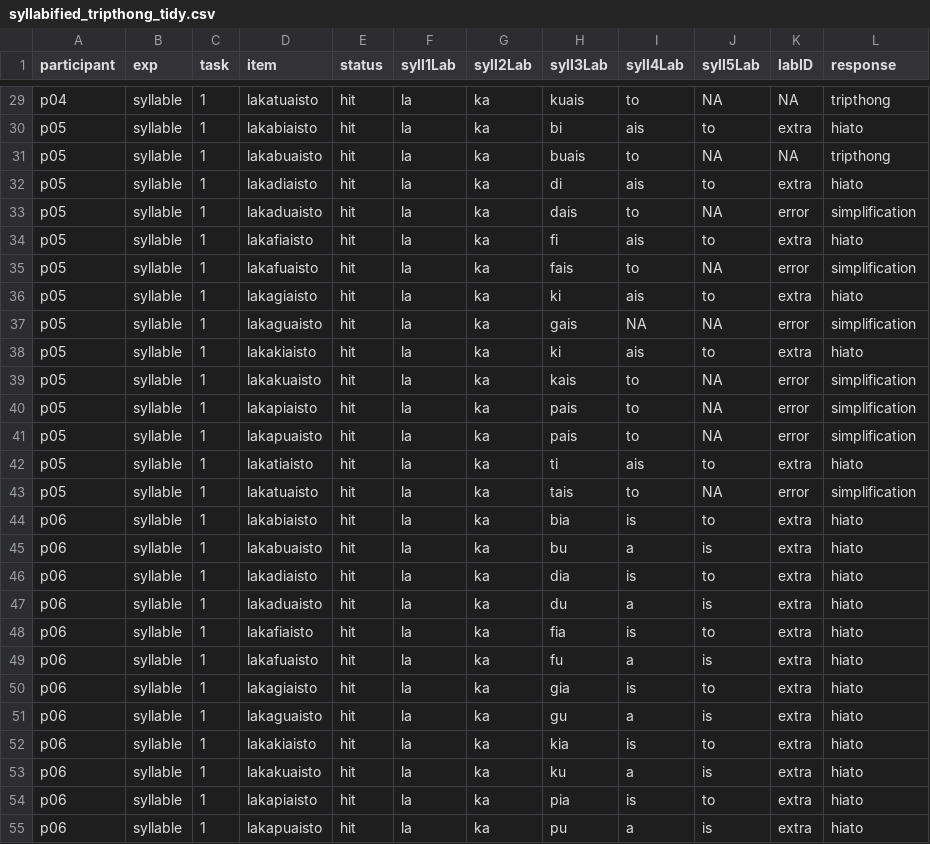
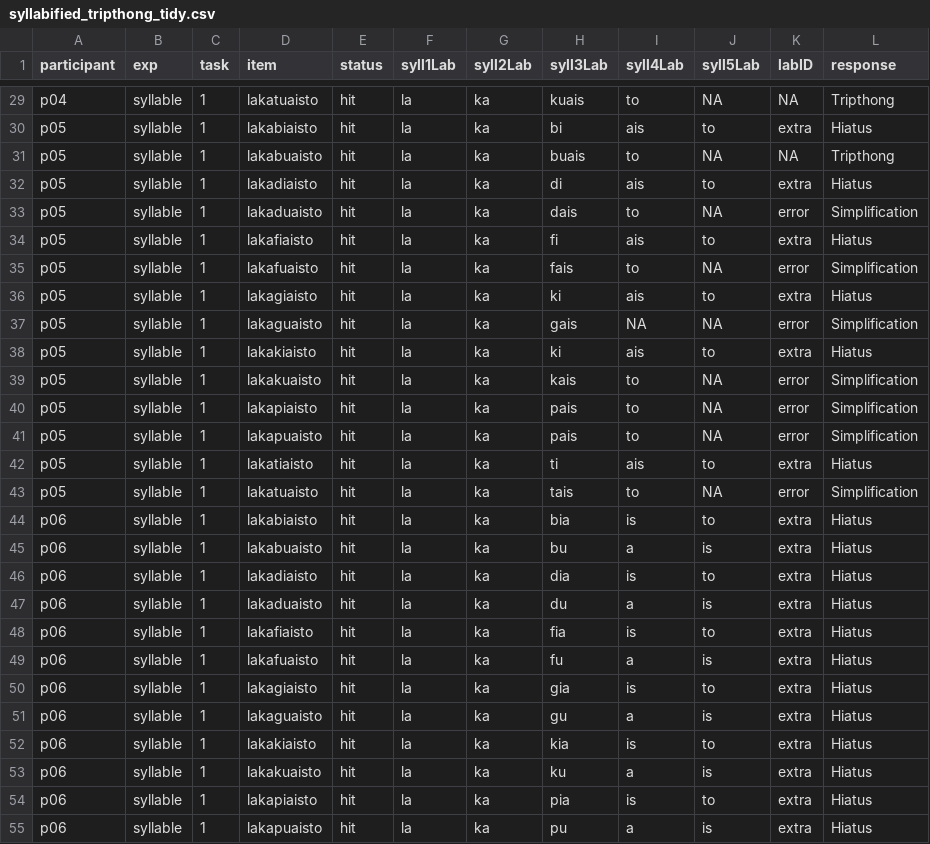
Before and after one commit to jvcasillas/glide_affiliation, a CSV file: data/dataframes/tidy/syllabified_tripthong_tidy.csv, drawn as a sheet; only a part is shown, gaps mark what is left out; the diff covers the shown part only; the diff names each change by its address in the sheet, - before the commit and + after, or states it on an @@ line.

```diff
--- a/data/dataframes/tidy/syllabified_tripthong_tidy.csv
+++ b/data/dataframes/tidy/syllabified_tripthong_tidy.csv
-L29 (response): tripthong
+L29 (response): Tripthong
-L30 (response): hiato
+L30 (response): Hiatus
-L31 (response): tripthong
+L31 (response): Tripthong
-L32 (response): hiato
+L32 (response): Hiatus
-L33 (response): simplification
+L33 (response): Simplification
-L34 (response): hiato
+L34 (response): Hiatus
-L35 (response): simplification
+L35 (response): Simplification
-L36 (response): hiato
+L36 (response): Hiatus
-L37 (response): simplification
+L37 (response): Simplification
-L38 (response): hiato
+L38 (response): Hiatus
-L39:L41 (response): simplification
+L39:L41 (response): Simplification
-L42 (response): hiato
+L42 (response): Hiatus
-L43 (response): simplification
+L43 (response): Simplification
-L44:L55 (response): hiato
+L44:L55 (response): Hiatus
```
Also changed, not shown: 57 edited cells elsewhere in this file, 2 other files.
